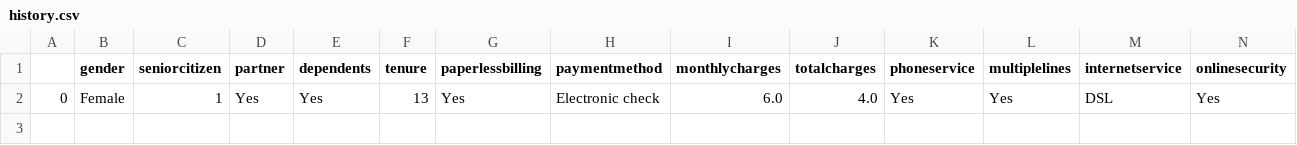
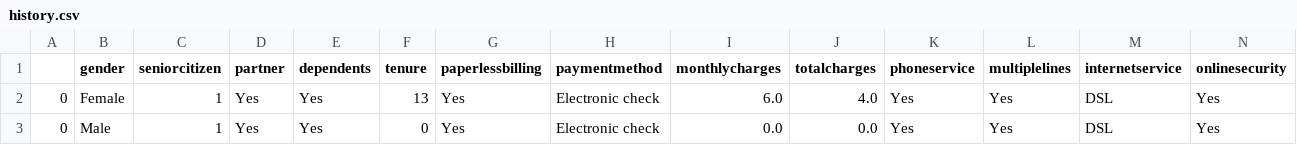
Before and after one commit to MumoMutiso/Embedding_Machine_Learning_Models_collab, a CSV file: Data/history.csv, drawn as a sheet; only a part is shown; rows hold the shown columns only; the diff names each change by its address in the sheet, - before the commit and + after, or states it on an @@ line.

Commit message:
Updating the History page

```diff
--- a/Data/history.csv
+++ b/Data/history.csv
+row 3: 0 | Male | 1 | Yes | Yes | 0 | Yes | Electronic check | 0.0 | 0.0 | Yes | Yes | DSL | Yes
```
Also changed, not shown: 1 other file.
